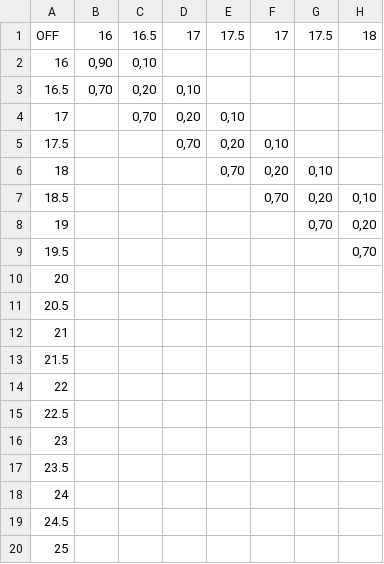
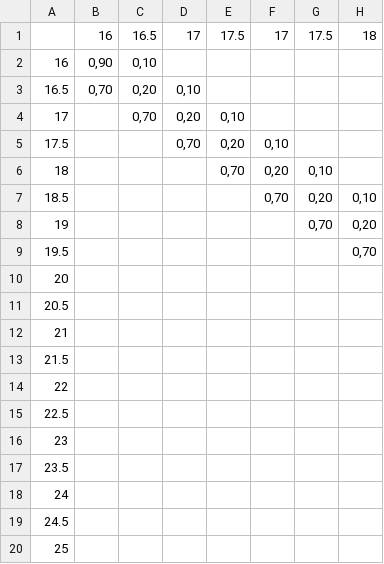
Before and after one commit to seniorbeto/Practica_IA, a CSV file: data/TABLA DE TRANSICIONES - OFF.csv, drawn as a sheet; only a part is shown; the diff names each change by its address in the sheet, - before the commit and + after, or states it on an @@ line.

```diff
--- a/data/TABLA DE TRANSICIONES - OFF.csv
+++ b/data/TABLA DE TRANSICIONES - OFF.csv
-A1: OFF
+A1: (empty)
```
Also changed, not shown: data/TABLA DE TRANSICIONES - ON.csv, 2 other files.
